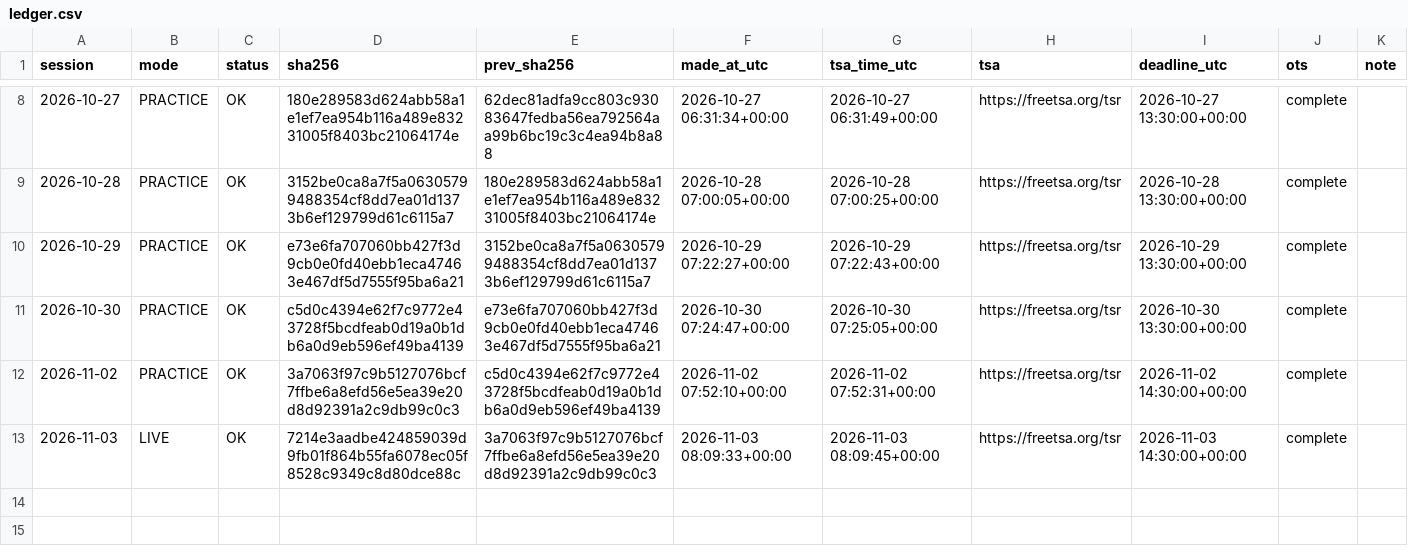
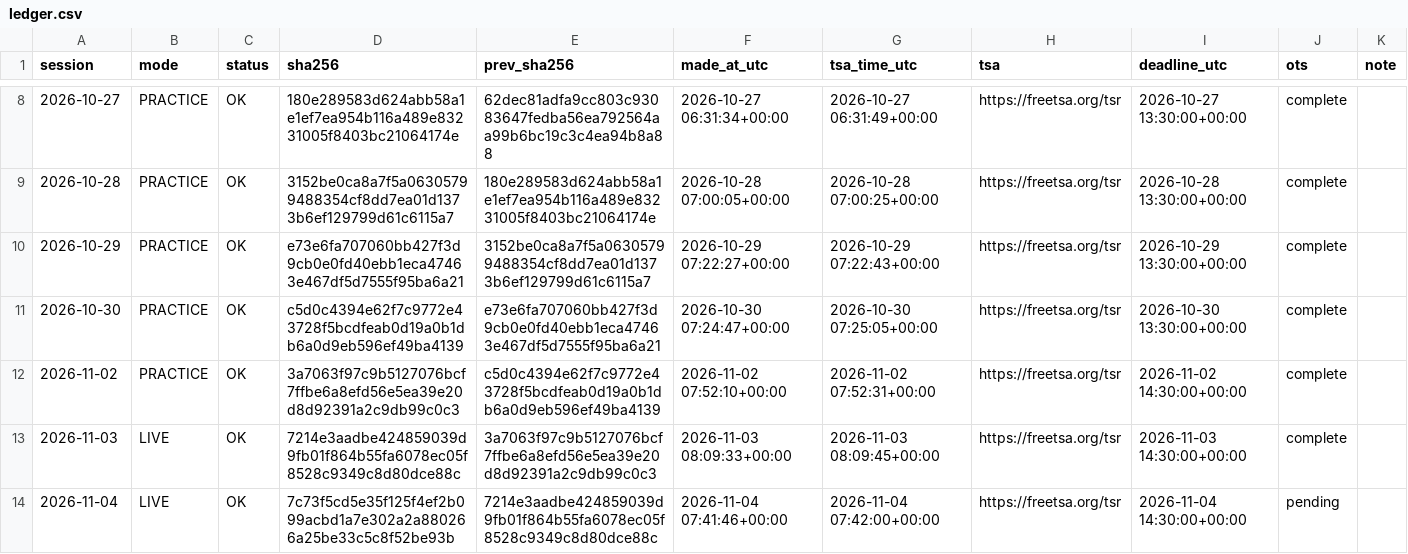
Before and after one commit to ydkaarav-source/energy-risk-live, a CSV file: ledger.csv, drawn as a sheet; only a part is shown, gaps mark what is left out; the diff names each change by its address in the sheet, - before the commit and + after, or states it on an @@ line.

```diff
--- a/ledger.csv
+++ b/ledger.csv
+row 14: 2026-11-04 | LIVE | OK | 7c73f5cd5e35f125f4ef2b099acbd1a7e302a2a880266a25be33c5c8f52be93b | 7214e3aadbe424859039d9fb01f864b55fa6078ec05f8528c9349c8d80dce88c | 2026-11-04 07:41:46+00:00 | 2026-11-04 07:42:00+00:00 | https://freetsa.org/tsr | 2026-11-04 14:30:00+00:00 | pending
```
Also changed, not shown: 3 other files.
